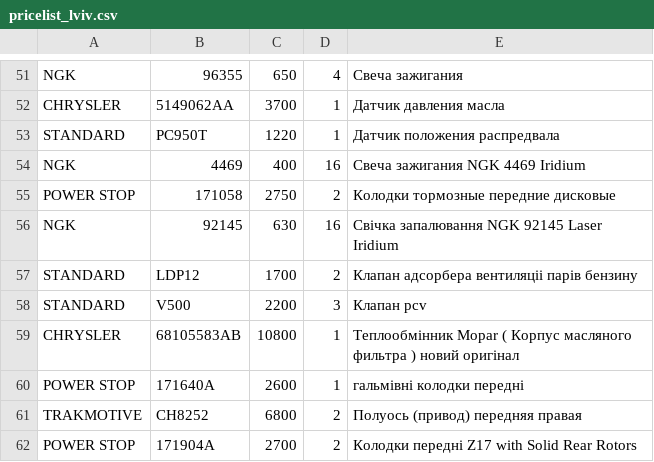
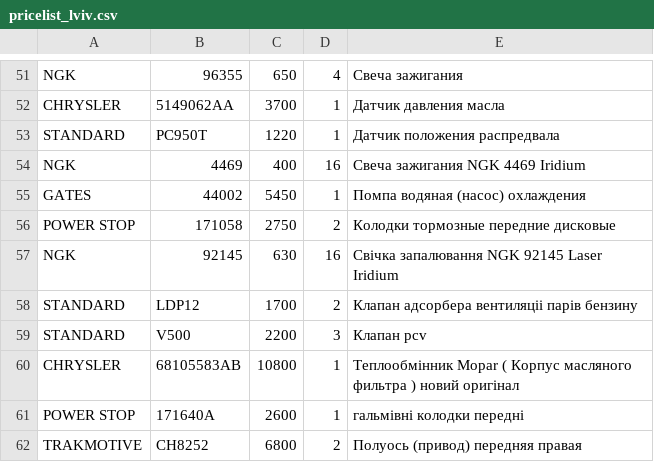
Before and after one commit to xvalikan/avtopro-pricelist, a CSV file: pricelist_lviv.csv, drawn as a sheet; only a part is shown, gaps mark what is left out; the shorter side is filled out with more unchanged rows.

```diff
--- a/pricelist_lviv.csv
+++ b/pricelist_lviv.csv
@@ -54,2 +54,3 @@ STANDARD;PC950T;1220;1;Датчик положения распредвала
 NGK;4469;400;16;Свеча зажигания NGK 4469 Iridium
+GATES;44002;5450;1;Помпа водяная (насос) охлаждения
 POWER STOP;171058;2750;2;Колодки тормозные передние дисковые
```
Also changed, not shown: pricelist.csv, pricelist_khm.csv.
